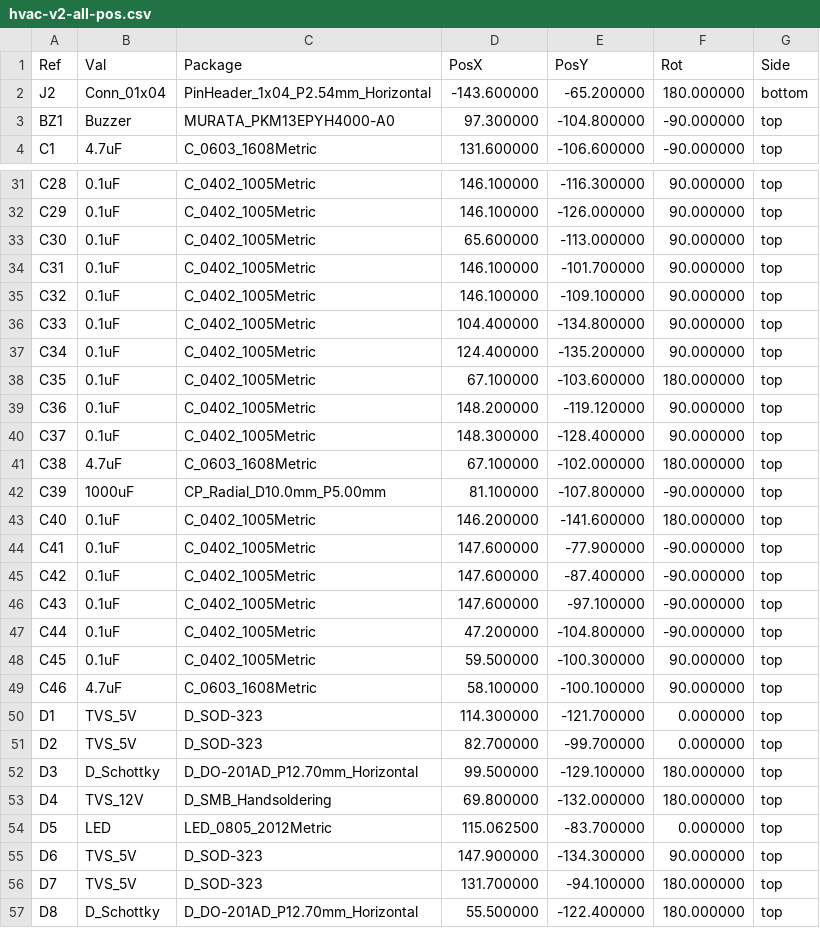
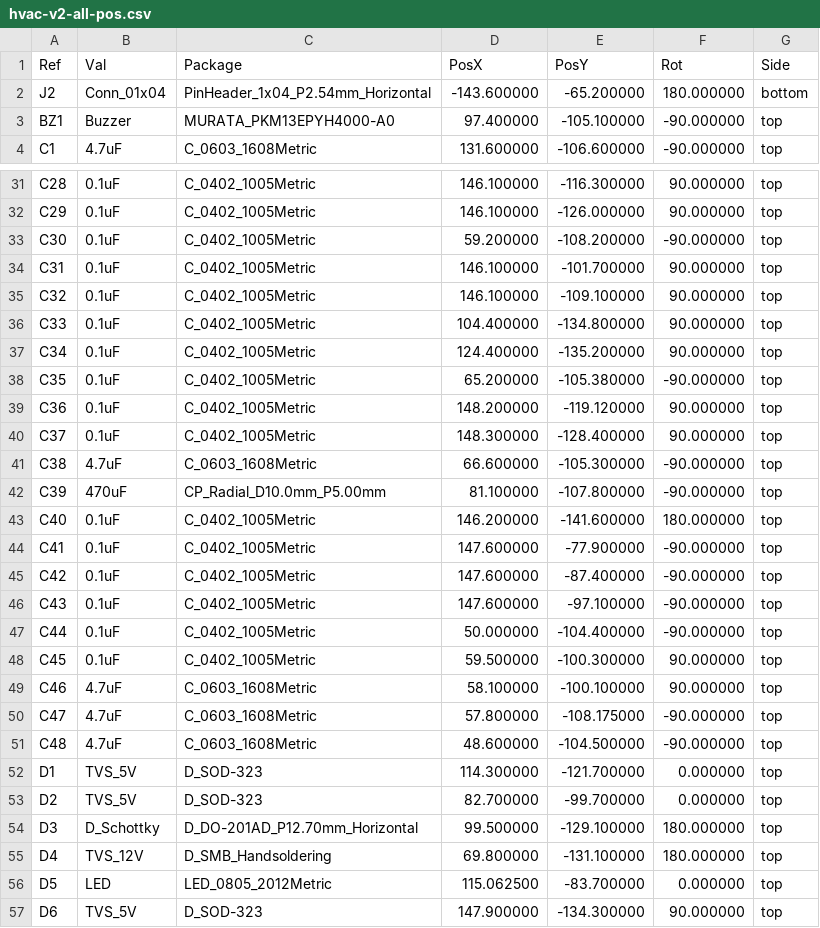
Before and after one commit to candykingdom/hvac-v2, a CSV file: hardware/hvac-v2-all-pos.csv, drawn as a sheet; only a part is shown, gaps mark what is left out; the shorter side is filled out with more unchanged rows; the diff covers the shown part only.

```diff
--- a/hardware/hvac-v2-all-pos.csv
+++ b/hardware/hvac-v2-all-pos.csv
@@ -2,3 +2,3 @@ Ref,Val,Package,PosX,PosY,Rot,Side
 "J2","Conn_01x04","PinHeader_1x04_P2.54mm_Horizontal",-143.600000,-65.200000,180.000000,bottom
-"BZ1","Buzzer","MURATA_PKM13EPYH4000-A0",97.300000,-104.800000,-90.000000,top
+"BZ1","Buzzer","MURATA_PKM13EPYH4000-A0",97.400000,-105.100000,-90.000000,top
 "C1","4.7uF","C_0603_1608Metric",131.600000,-106.600000,-90.000000,top
@@ -32,3 +32,3 @@ Ref,Val,Package,PosX,PosY,Rot,Side
 "C29","0.1uF","C_0402_1005Metric",146.100000,-126.000000,90.000000,top
-"C30","0.1uF","C_0402_1005Metric",65.600000,-113.000000,90.000000,top
+"C30","0.1uF","C_0402_1005Metric",59.200000,-108.200000,-90.000000,top
 "C31","0.1uF","C_0402_1005Metric",146.100000,-101.700000,90.000000,top
@@ -37,7 +37,7 @@ Ref,Val,Package,PosX,PosY,Rot,Side
 "C34","0.1uF","C_0402_1005Metric",124.400000,-135.200000,90.000000,top
-"C35","0.1uF","C_0402_1005Metric",67.100000,-103.600000,180.000000,top
+"C35","0.1uF","C_0402_1005Metric",65.200000,-105.380000,-90.000000,top
 "C36","0.1uF","C_0402_1005Metric",148.200000,-119.120000,90.000000,top
 "C37","0.1uF","C_0402_1005Metric",148.300000,-128.400000,90.000000,top
-"C38","4.7uF","C_0603_1608Metric",67.100000,-102.000000,180.000000,top
-"C39","1000uF","CP_Radial_D10.0mm_P5.00mm",81.100000,-107.800000,-90.000000,top
+"C38","4.7uF","C_0603_1608Metric",66.600000,-105.300000,-90.000000,top
+"C39","470uF","CP_Radial_D10.0mm_P5.00mm",81.100000,-107.800000,-90.000000,top
 "C40","0.1uF","C_0402_1005Metric",146.200000,-141.600000,180.000000,top
@@ -46,5 +46,7 @@ Ref,Val,Package,PosX,PosY,Rot,Side
 "C43","0.1uF","C_0402_1005Metric",147.600000,-97.100000,-90.000000,top
-"C44","0.1uF","C_0402_1005Metric",47.200000,-104.800000,-90.000000,top
+"C44","0.1uF","C_0402_1005Metric",50.000000,-104.400000,-90.000000,top
 "C45","0.1uF","C_0402_1005Metric",59.500000,-100.300000,90.000000,top
 "C46","4.7uF","C_0603_1608Metric",58.100000,-100.100000,90.000000,top
+"C47","4.7uF","C_0603_1608Metric",57.800000,-108.175000,-90.000000,top
+"C48","4.7uF","C_0603_1608Metric",48.600000,-104.500000,-90.000000,top
 "D1","TVS_5V","D_SOD-323",114.300000,-121.700000,0.000000,top
@@ -52,3 +54,3 @@ Ref,Val,Package,PosX,PosY,Rot,Side
 "D3","D_Schottky","D_DO-201AD_P12.70mm_Horizontal",99.500000,-129.100000,180.000000,top
-"D4","TVS_12V","D_SMB_Handsoldering",69.800000,-132.000000,180.000000,top
+"D4","TVS_12V","D_SMB_Handsoldering",69.800000,-131.100000,180.000000,top
 "D5","LED","LED_0805_2012Metric",115.062500,-83.700000,0.000000,top
```
Also changed, not shown: 1 removed row and 17 edited cells elsewhere in this file, hardware/hvac-v2_bom_jlc.csv, hardware/hvac-v2_cpl_jlc.csv, 27 other files.
